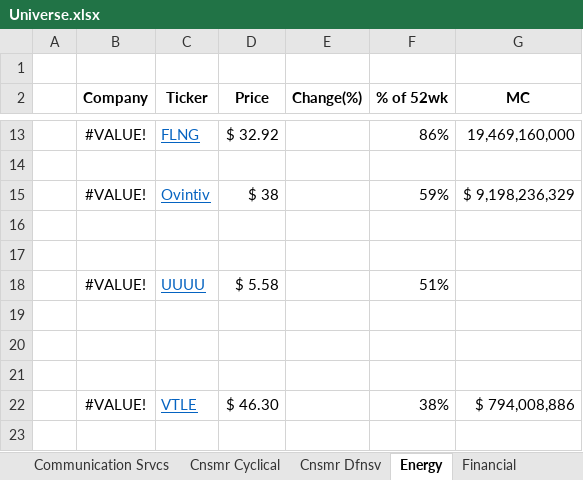
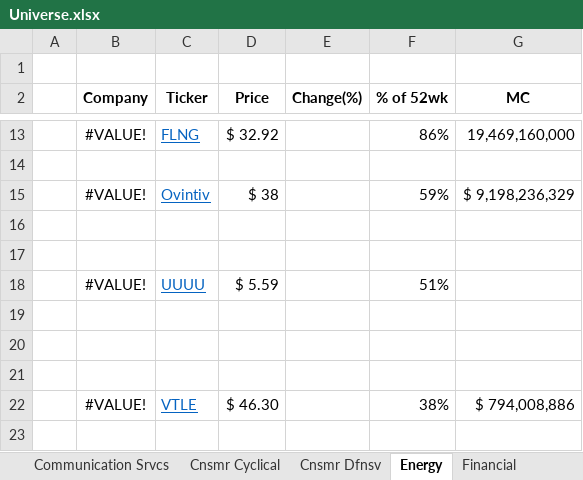
Before and after one commit to LukaLiegis/Market-Research, an Excel workbook: Universe.xlsx, sheet Energy, drawn as a sheet; only a part is shown, gaps mark what is left out; values as stored, in another font and other column widths than the file's, no borders; the diff names each change by its address in the sheet, - before the commit and + after, or states it on an @@ line.

```diff
--- a/Universe.xlsx (sheet Energy)
+++ b/Universe.xlsx (sheet Energy)
-D18 (Price): $ 5.58
+D18 (Price): $ 5.59
```
Also changed, not shown: sheet Basic Materials, sheet World, sheet Financial, sheet Healthcare, sheet Cnsmr Cyclical, sheet Crypto, 1 more sheet, other sheet tabs.
